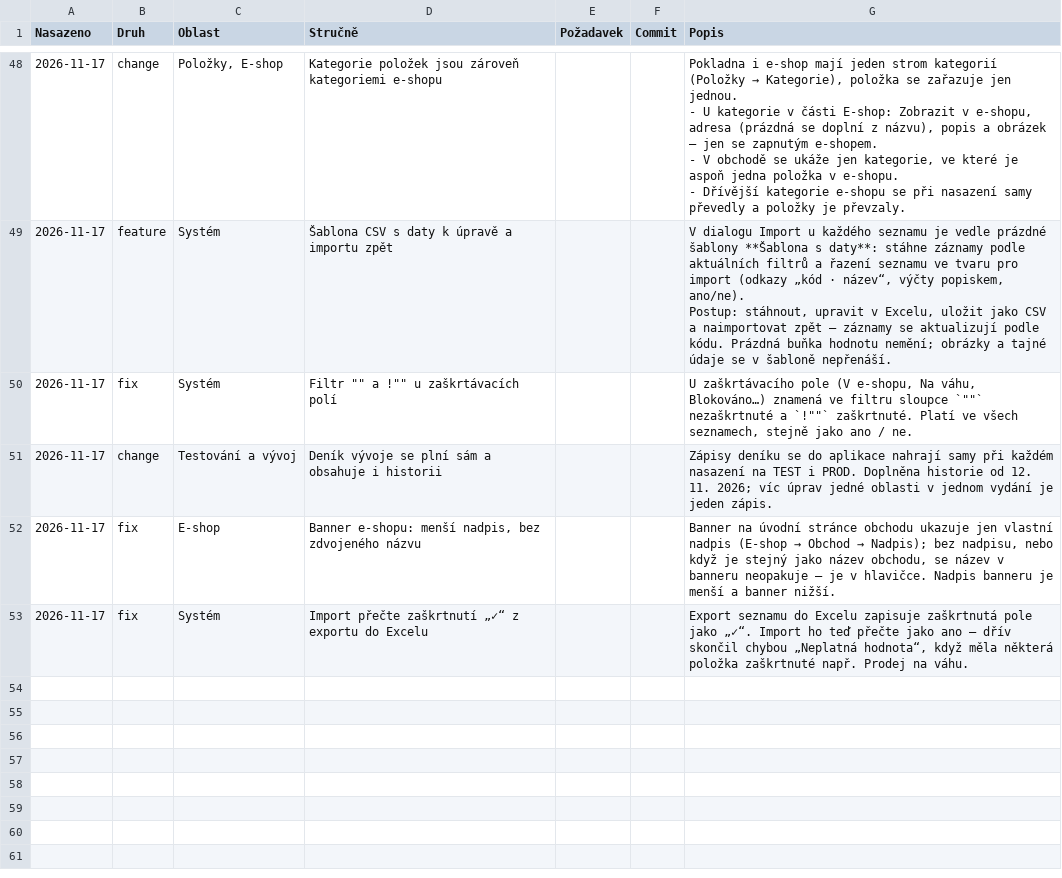
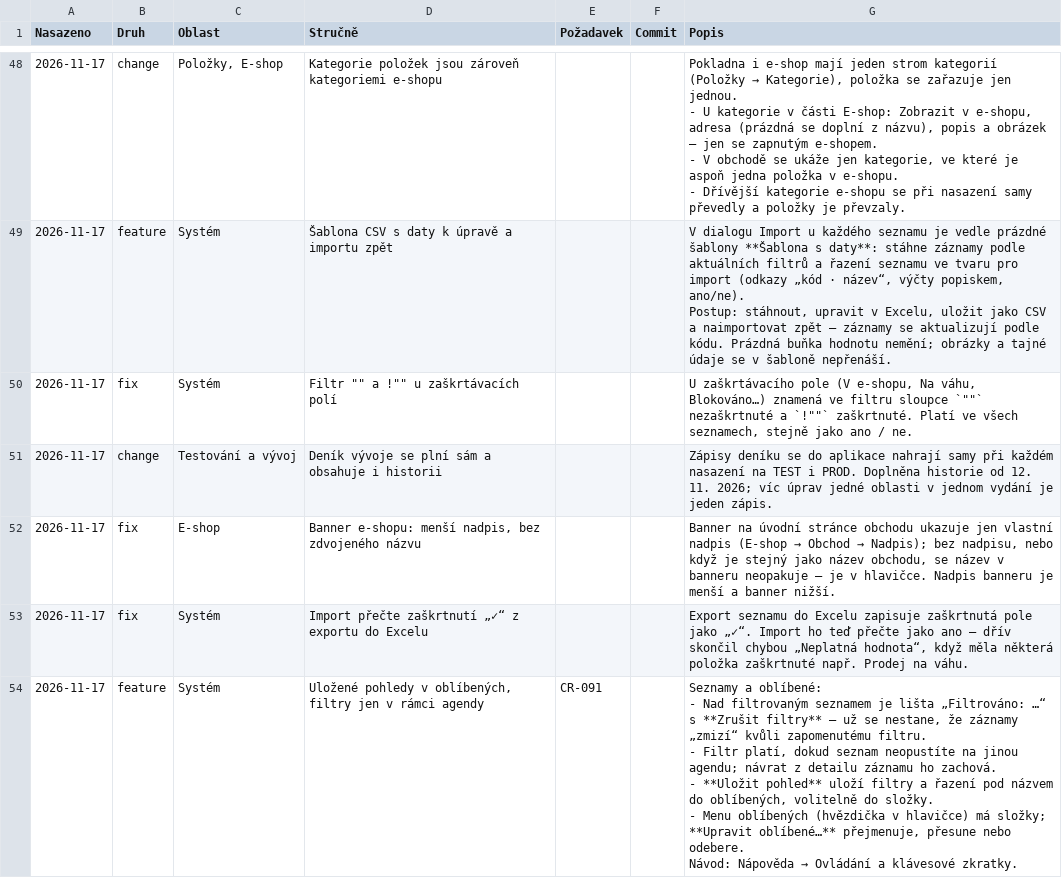
Before and after one commit to bregovic/shanon, a CSV file: docs/qa/4-denik-vyvoje.csv, drawn as a sheet; only a part is shown, gaps mark what is left out; ↵ is a line break in a cell; the diff names each change by its address in the sheet, - before the commit and + after, or states it on an @@ line.

Commit message:
feat(sys): uložené pohledy seznamů v oblíbených se složkami, Upravit oblíbené, lišta Filtrováno se Zrušit filtry, filtry jen v rámci agendy [CR-091]

```diff
--- a/docs/qa/4-denik-vyvoje.csv
+++ b/docs/qa/4-denik-vyvoje.csv
+row 54: 2026-11-17 | feature | Systém | Uložené pohledy v oblíbených, filtry jen v rámci agendy | CR-091 |  | Seznamy a oblíbené: ↵ - Nad filtrovaným seznamem je lišta „Filtrováno: …“ s **Zrušit filtry** — už se nestane, že záznamy „zmizí“ kvůli zapomenutému filtru. ↵ - Filtr platí, dokud seznam neopustíte na jinou agendu; návrat z detailu záznamu ho zachová. ↵ - **Uložit pohled** uloží filtry a řazení pod názvem do oblíbených, volitelně do složky. ↵ - Menu oblíbených (hvězdička v hlavičce) má složky; **Upravit oblíbené…** přejmenuje, přesune nebo odebere. ↵ Návod: Nápověda → Ovládání a klávesové zkratky.
```
Also changed, not shown: 17 other files.
